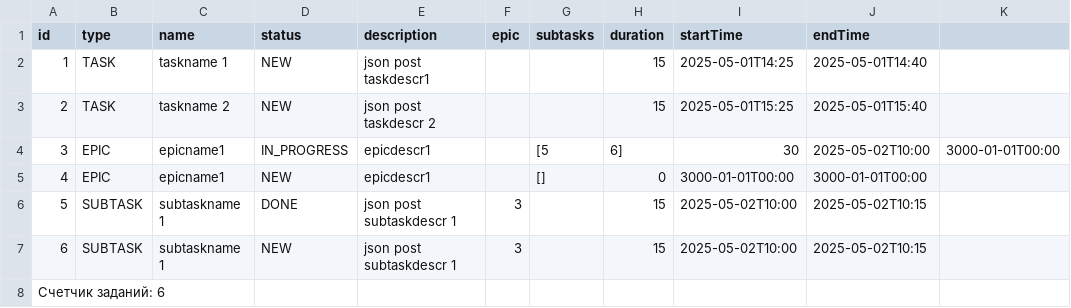
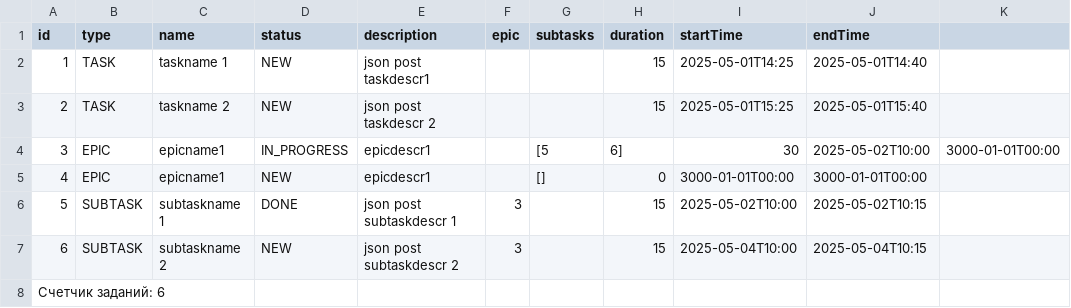
Before and after one commit to AndreyAA-code/java-kanban, a CSV file: kanbanSave.csv, drawn as a sheet.

Commit message:
handler classes added 404 error added epics handler added http task ready add checks for path

```diff
--- a/kanbanSave.csv
+++ b/kanbanSave.csv
@@ -6,3 +6,3 @@ id,type,name,status,description,epic,subtasks,duration,startTime,endTime
 5,SUBTASK,subtaskname 1,DONE,json post subtaskdescr 1,3,,15,2025-05-02T10:00,2025-05-02T10:15
-6,SUBTASK,subtaskname 1,NEW,json post subtaskdescr 1,3,,15,2025-05-02T10:00,2025-05-02T10:15
+6,SUBTASK,subtaskname 2,NEW,json post subtaskdescr 2,3,,15,2025-05-04T10:00,2025-05-04T10:15
 Счетчик заданий: 6
```
Also changed, not shown: 9 other files.
